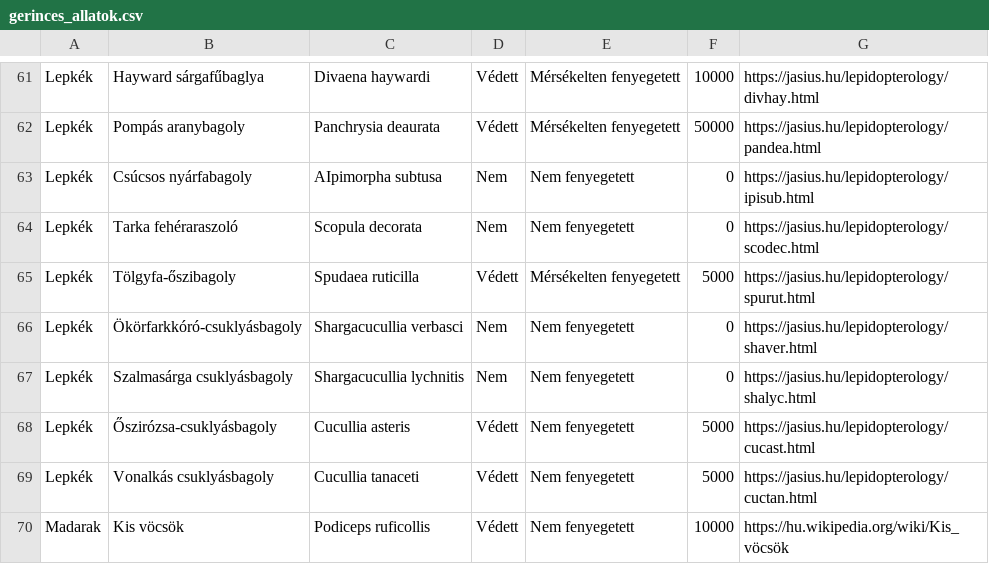
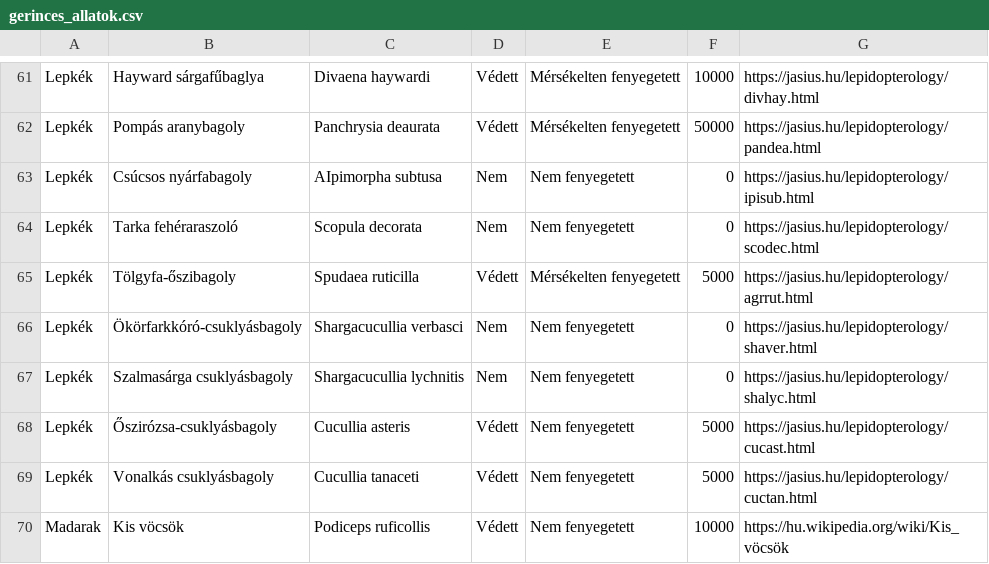
Before and after one commit to farkasszte/csupaszivcsapat, a CSV file: public/gerinces_allatok.csv, drawn as a sheet; only a part is shown, gaps mark what is left out.

Commit message:
link fix

```diff
--- a/public/gerinces_allatok.csv
+++ b/public/gerinces_allatok.csv
@@ -64,3 +64,3 @@ Lepkék,Csúcsos nyárfabagoly,AIpimorpha subtusa,Nem,Nem fenyegetett,0,https://
 Lepkék,Tarka fehéraraszoló,Scopula decorata,Nem,Nem fenyegetett,0,https://jasius.hu/lepidopterology/scodec.html
-Lepkék,Tölgyfa-őszibagoly,Spudaea ruticilla,Védett,Mérsékelten fenyegetett,5000,https://jasius.hu/lepidopterology/spurut.html
+Lepkék,Tölgyfa-őszibagoly,Spudaea ruticilla,Védett,Mérsékelten fenyegetett,5000,https://jasius.hu/lepidopterology/agrrut.html
 Lepkék,Ökörfarkkóró-csuklyásbagoly,Shargacucullia verbasci,Nem,Nem fenyegetett,0,https://jasius.hu/lepidopterology/shaver.html
```
